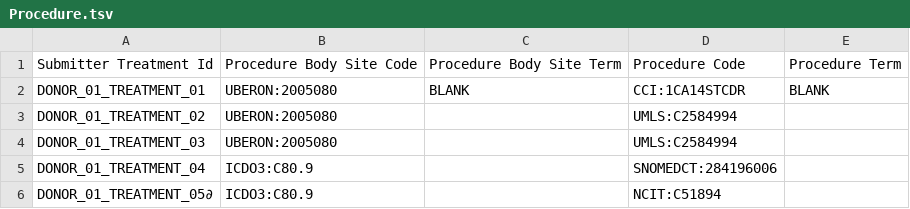
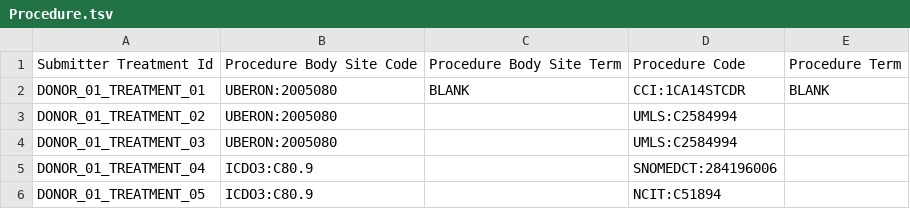
Before and after one commit to Pan-Canadian-Genome-Library/data-dictionary, a TSV file: test_data/pcgl/good_data/Procedure.tsv, drawn as a sheet.

```diff
--- a/test_data/pcgl/good_data/Procedure.tsv
+++ b/test_data/pcgl/good_data/Procedure.tsv
@@ -5,2 +5,2 @@ DONOR_01_TREATMENT_03	UBERON:2005080		UMLS:C2584994
 DONOR_01_TREATMENT_04	ICDO3:C80.9		SNOMEDCT:284196006	
-DONOR_01_TREATMENT_05∂	ICDO3:C80.9		NCIT:C51894	
+DONOR_01_TREATMENT_05	ICDO3:C80.9		NCIT:C51894	
```
Also changed, not shown: test_data/pcgl/good_data/Experiment.tsv, test_data/pcgl/good_data/Sociodemographic.tsv, 7 other files.
